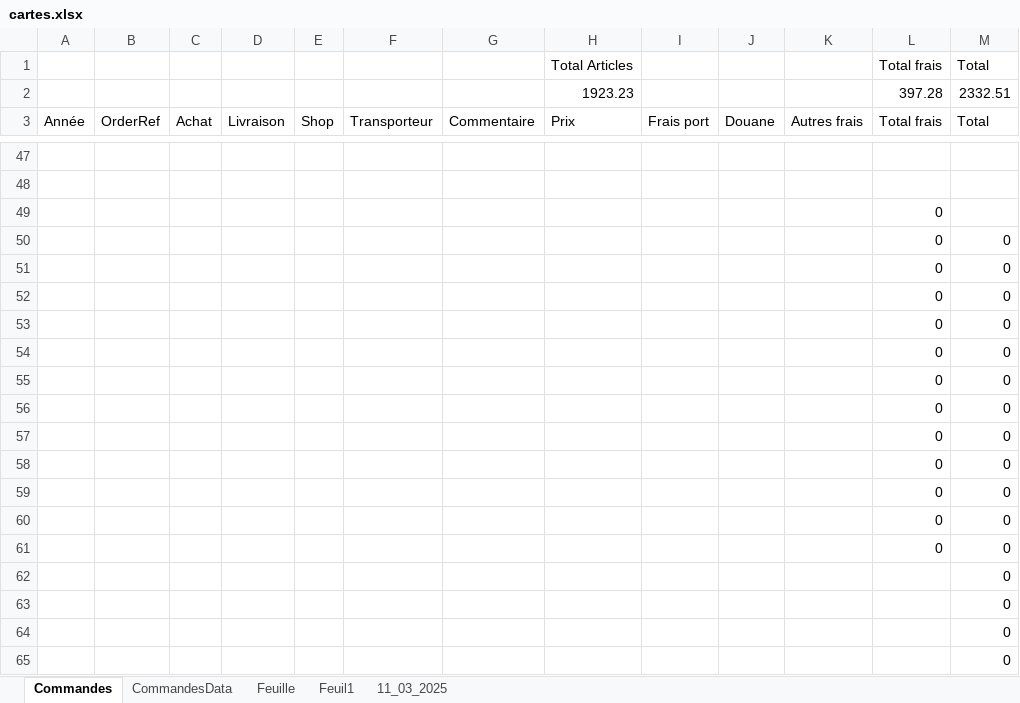
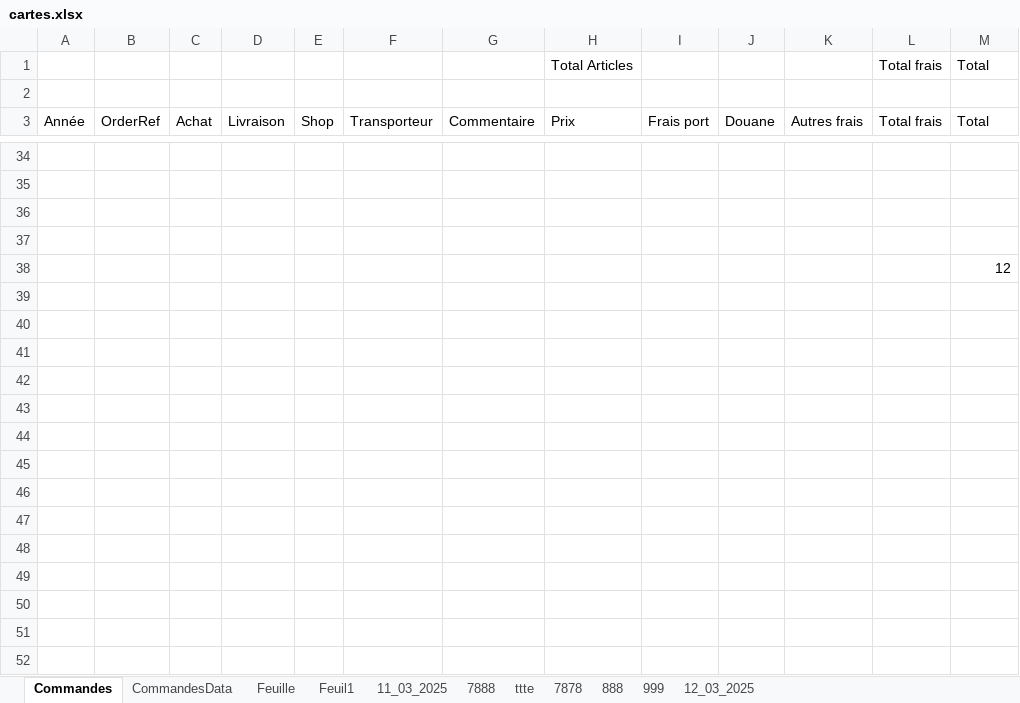
Before and after one commit to hperocheau/scraping-pkm, an Excel workbook: cartes.xlsx, sheet Commandes, drawn as a sheet; only a part is shown, gaps mark what is left out; values as stored, in another font and other column widths than the file's, no borders; removed rows and columns are numbered as before the commit, all else as after; the diff covers the shown part only; the diff names each change by its address in the sheet, - before the commit and + after, or states it on an @@ line.

```diff
--- a/cartes.xlsx (sheet Commandes)
+++ b/cartes.xlsx (sheet Commandes)
+sheet tab: 7888
+sheet tab: ttte
+sheet tab: 7878
+sheet tab: 888
+sheet tab: 999
+sheet tab: 12_03_2025
-row 2:  |  |  |  |  |  |  | 1923.23 |  |  |  | 397.28 | 2332.51
+row 2: (empty)
-L36 (Total frais): 0
+L36 (Total frais): (empty)
-row 37:  |  |  |  |  |  |  |  |  |  |  | 0 | 0
+row 37: (empty)
-row 51:  |  |  |  |  |  |  |  |  |  |  | 0 | 0
-row 52:  |  |  |  |  |  |  |  |  |  |  | 0 | 0
-row 53:  |  |  |  |  |  |  |  |  |  |  | 0 | 0
-row 54:  |  |  |  |  |  |  |  |  |  |  | 0 | 0
-row 55:  |  |  |  |  |  |  |  |  |  |  | 0 | 0
-row 56:  |  |  |  |  |  |  |  |  |  |  | 0 | 0
-row 57:  |  |  |  |  |  |  |  |  |  |  | 0 | 0
-row 58:  |  |  |  |  |  |  |  |  |  |  | 0 | 0
-row 59:  |  |  |  |  |  |  |  |  |  |  | 0 | 0
-row 60:  |  |  |  |  |  |  |  |  |  |  | 0 | 0
-row 61:  |  |  |  |  |  |  |  |  |  |  | 0 | 0
-M38 (Total): 0
+M38 (Total): 12
-row 63:  |  |  |  |  |  |  |  |  |  |  |  | 0
-row 64:  |  |  |  |  |  |  |  |  |  |  |  | 0
-row 65:  |  |  |  |  |  |  |  |  |  |  |  | 0
```
Also changed, not shown: 86 removed rows and 54 edited cells elsewhere in this sheet, sheet Feuille, sheet 11_03_2025, sheet CommandesData, test.xlsx, 4 other files.
